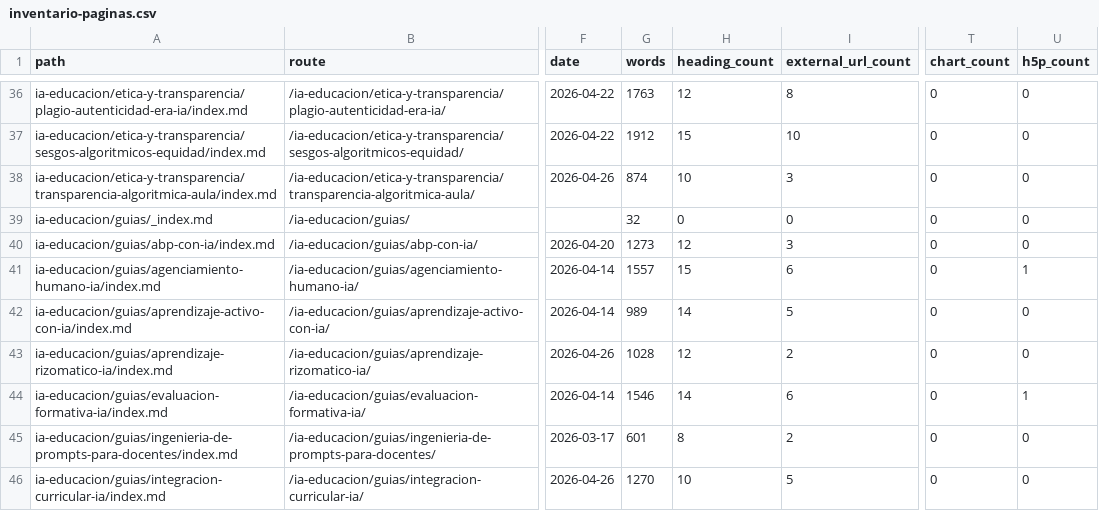
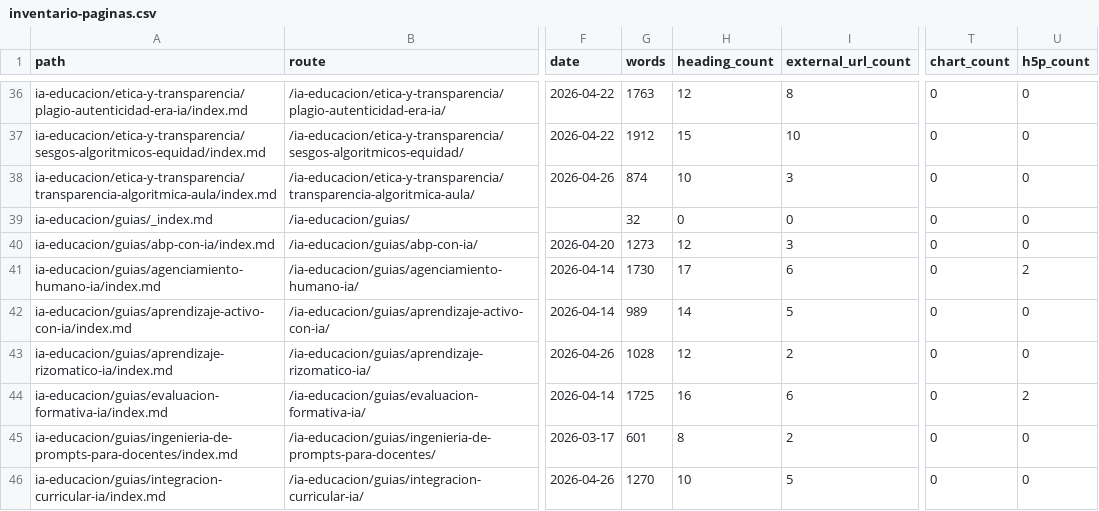
Before and after one commit to arqueon/aprendizaje-ia, a CSV file: docs/editorial/inventarios/2026-07-28-hugo/inventario-paginas.csv, drawn as a sheet; only a part is shown, gaps mark what is left out; the diff names each change by its address in the sheet, - before the commit and + after, or states it on an @@ line.

Commit message:
chore(qa): actualizar inventario y evidencias UDGIA-007

```diff
--- a/docs/editorial/inventarios/2026-07-28-hugo/inventario-paginas.csv
+++ b/docs/editorial/inventarios/2026-07-28-hugo/inventario-paginas.csv
-G41 (words): 1557
+G41 (words): 1730
-H41 (heading_count): 15
+H41 (heading_count): 17
-U41 (h5p_count): 1
+U41 (h5p_count): 2
-G44 (words): 1546
+G44 (words): 1725
-H44 (heading_count): 14
+H44 (heading_count): 16
-U44 (h5p_count): 1
+U44 (h5p_count): 2
```
Also changed, not shown: 3 other files.
